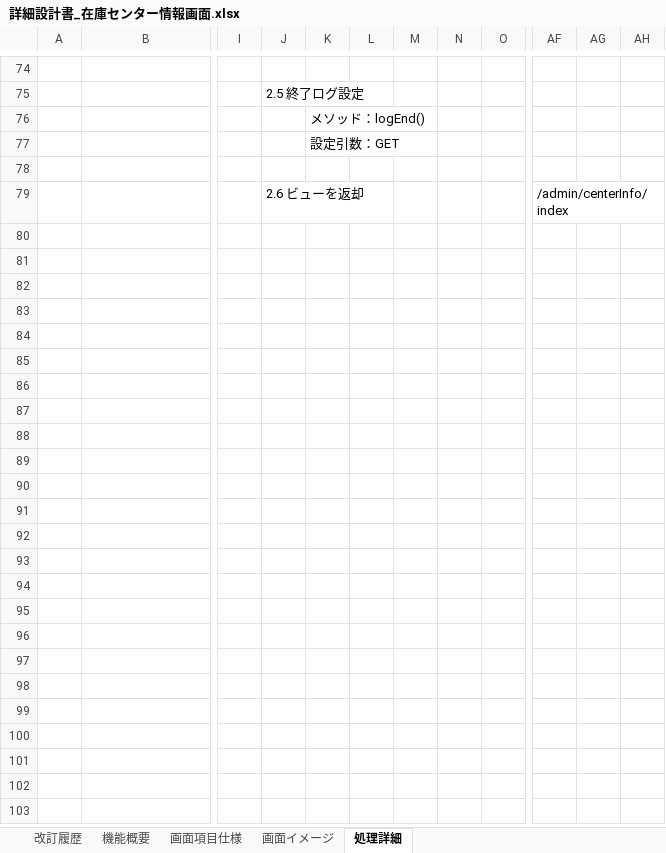
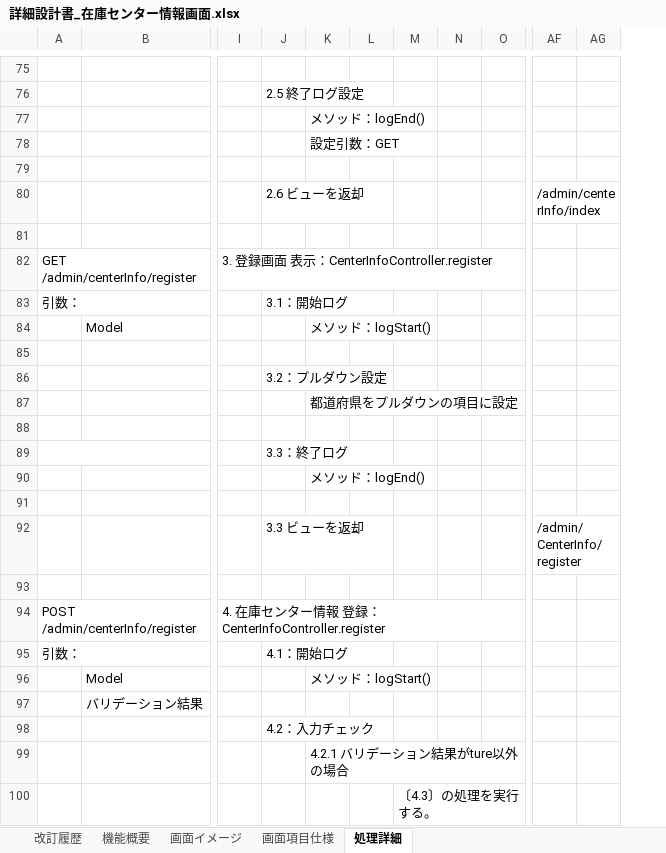
Before and after one commit to digital-ojt/development-webCourse-DroneInventorySystem, an Excel workbook: docs/詳細設計書/詳細設計書_在庫センター情報画面.xlsx, sheet 処理詳細, drawn as a sheet; only a part is shown, gaps mark what is left out; values as stored, in another font and other column widths than the file's, no borders; removed rows and columns are numbered as before the commit, all else as after; rows hold the shown columns only; the diff covers the shown part only; the diff names each change by its address in the sheet, - before the commit and + after, or states it on an @@ line.

```diff
--- a/docs/詳細設計書/詳細設計書_在庫センター情報画面.xlsx (sheet 処理詳細)
+++ b/docs/詳細設計書/詳細設計書_在庫センター情報画面.xlsx (sheet 処理詳細)
@@ sheet tab order changed: 改訂履歴 | 機能概要 | 画面イメージ | 画面項目仕様 | 処理詳細 @@
+column L, empty
+column M, empty
-column M, empty
-column N, empty
-column AH, empty
+row 81: (empty)
+row 82: GET /admin/centerInfo/register |  | 3. 登録画面 表示：CenterInfoController.register
+row 83: 引数： |  |  | 3.1：開始ログ
+row 84:  | Model |  |  | メソッド：logStart()
+row 85: (empty)
+row 86:  |  |  | 3.2：プルダウン設定
+row 87:  |  |  |  | 都道府県をプルダウンの項目に設定
+row 88: (empty)
+row 89:  |  |  | 3.3：終了ログ
+row 90:  |  |  |  | メソッド：logEnd()
+row 91: (empty)
+row 92:  |  |  | 3.3 ビューを返却 |  |  |  |  |  | /admin/CenterInfo/register
+row 93: (empty)
+row 94: POST /admin/centerInfo/register |  | 4. 在庫センター情報 登録：CenterInfoController.register
+row 95: 引数： |  |  | 4.1：開始ログ
+row 96:  | Model |  |  | メソッド：logStart()
+row 97:  | バリデーション結果
+row 98:  |  |  | 4.2：入力チェック
+row 99:  |  |  |  | 4.2.1 バリデーション結果がture以外の場合
+row 100:  |  |  |  |  |  | 〔4.3〕の処理を実行する。
```
Also changed, not shown: 126 added rows and 13 edited cells elsewhere in this sheet, sheet 画面イメージ, sheet 画面項目仕様, sheet 改訂履歴, charts or pictures, docs/詳細設計書/テーブル定義書.xlsx.
